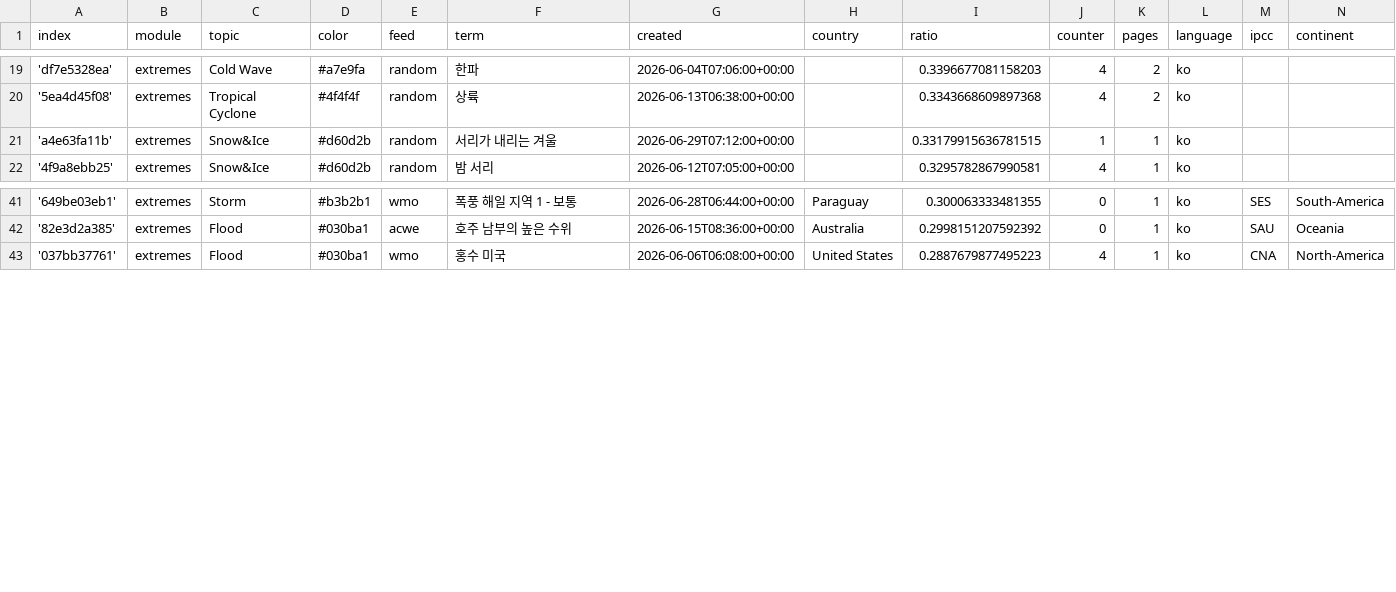
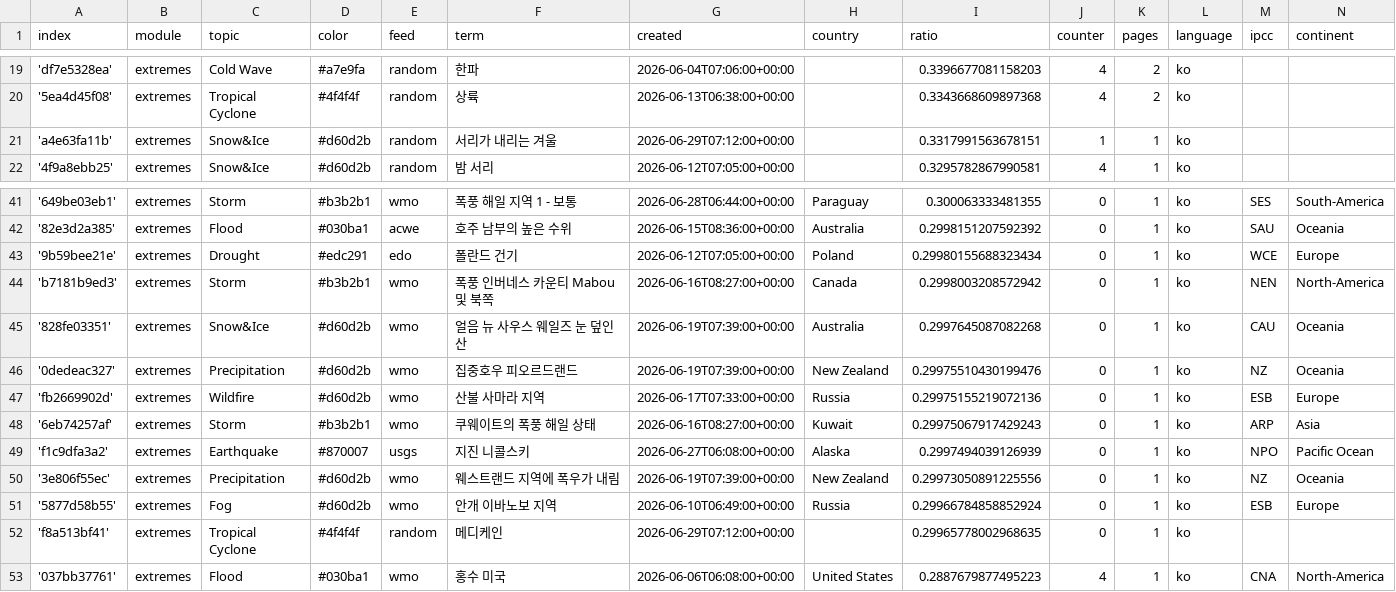
Before and after one commit to kamic-news/koreanExtremes, a CSV file: terms.csv, drawn as a sheet; only a part is shown, gaps mark what is left out.

Commit message:
Commit from GitHub Actions (import:0.0)

```diff
--- a/terms.csv
+++ b/terms.csv
@@ -20,3 +20,3 @@ index,module,topic,color,feed,term,created,country,ratio,counter,pages,language,
 '5ea4d45f08',extremes,Tropical Cyclone,#4f4f4f,random,상륙,2026-06-13T06:38:00+00:00,,0.3343668609897368,4,2,ko,,
-'a4e63fa11b',extremes,Snow&Ice,#d60d2b,random,서리가 내리는 겨울,2026-06-29T07:12:00+00:00,,0.33179915636781515,1,1,ko,,
+'a4e63fa11b',extremes,Snow&Ice,#d60d2b,random,서리가 내리는 겨울,2026-06-29T07:12:00+00:00,,0.3317991563678151,1,1,ko,,
 '4f9a8ebb25',extremes,Snow&Ice,#d60d2b,random,밤 서리,2026-06-12T07:05:00+00:00,,0.3295782867990581,4,1,ko,,
@@ -42,2 +42,12 @@ index,module,topic,color,feed,term,created,country,ratio,counter,pages,language,
 '82e3d2a385',extremes,Flood,#030ba1,acwe,호주 남부의 높은 수위,2026-06-15T08:36:00+00:00,Australia,0.2998151207592392,0,1,ko,SAU,Oceania
+'9b59bee21e',extremes,Drought,#edc291,edo,폴란드 건기,2026-06-12T07:05:00+00:00,Poland,0.29980155688323434,0,1,ko,WCE,Europe
+'b7181b9ed3',extremes,Storm,#b3b2b1,wmo,폭풍 인버네스 카운티 Mabou 및 북쪽,2026-06-16T08:27:00+00:00,Canada,0.2998003208572942,0,1,ko,NEN,North-America
+'828fe03351',extremes,Snow&Ice,#d60d2b,wmo,얼음 뉴 사우스 웨일즈 눈 덮인 산,2026-06-19T07:39:00+00:00,Australia,0.2997645087082268,0,1,ko,CAU,Oceania
+'0dedeac327',extremes,Precipitation,#d60d2b,wmo,집중호우 피오르드랜드,2026-06-19T07:39:00+00:00,New Zealand,0.29975510430199476,0,1,ko,NZ,Oceania
+'fb2669902d',extremes,Wildfire,#d60d2b,wmo,산불 사마라 지역,2026-06-17T07:33:00+00:00,Russia,0.29975155219072136,0,1,ko,ESB,Europe
+'6eb74257af',extremes,Storm,#b3b2b1,wmo,쿠웨이트의 폭풍 해일 상태,2026-06-16T08:27:00+00:00,Kuwait,0.29975067917429243,0,1,ko,ARP,Asia
+'f1c9dfa3a2',extremes,Earthquake,#870007,usgs,지진 니콜스키,2026-06-27T06:08:00+00:00,Alaska,0.2997494039126939,0,1,ko,NPO,Pacific Ocean
+'3e806f55ec',extremes,Precipitation,#d60d2b,wmo,웨스트랜드 지역에 폭우가 내림,2026-06-19T07:39:00+00:00,New Zealand,0.29973050891225556,0,1,ko,NZ,Oceania
+'5877d58b55',extremes,Fog,#d60d2b,wmo,안개 이바노보 지역,2026-06-10T06:49:00+00:00,Russia,0.29966784858852924,0,1,ko,ESB,Europe
+'f8a513bf41',extremes,Tropical Cyclone,#4f4f4f,random,메디케인,2026-06-29T07:12:00+00:00,,0.29965778002968635,0,1,ko,,
 '037bb37761',extremes,Flood,#030ba1,wmo,홍수 미국,2026-06-06T06:08:00+00:00,United States,0.2887679877495223,4,1,ko,CNA,North-America
```
